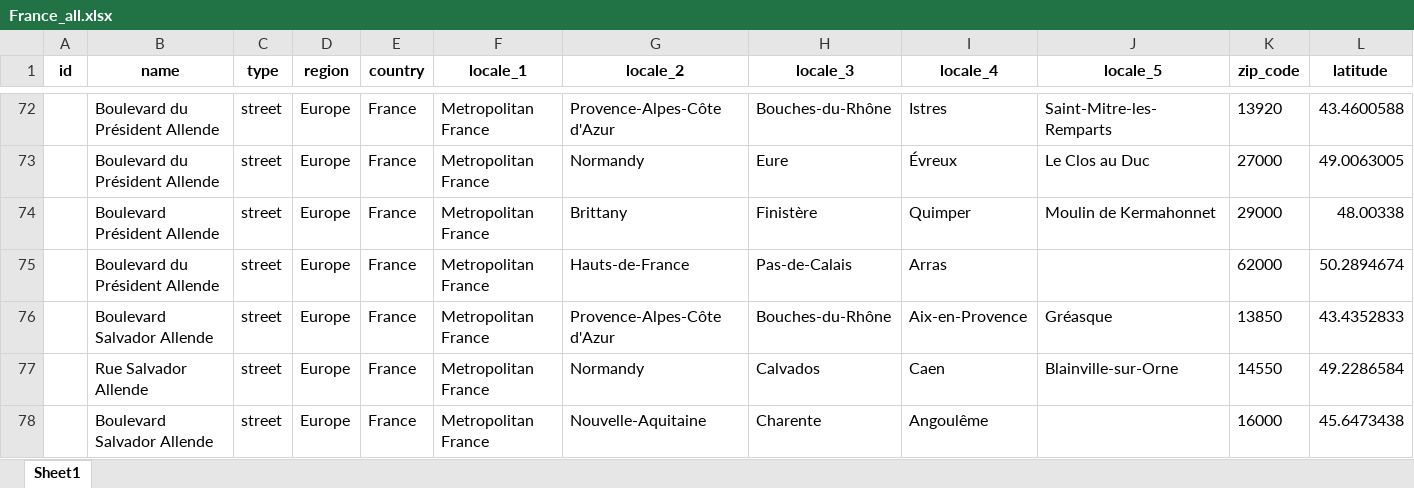
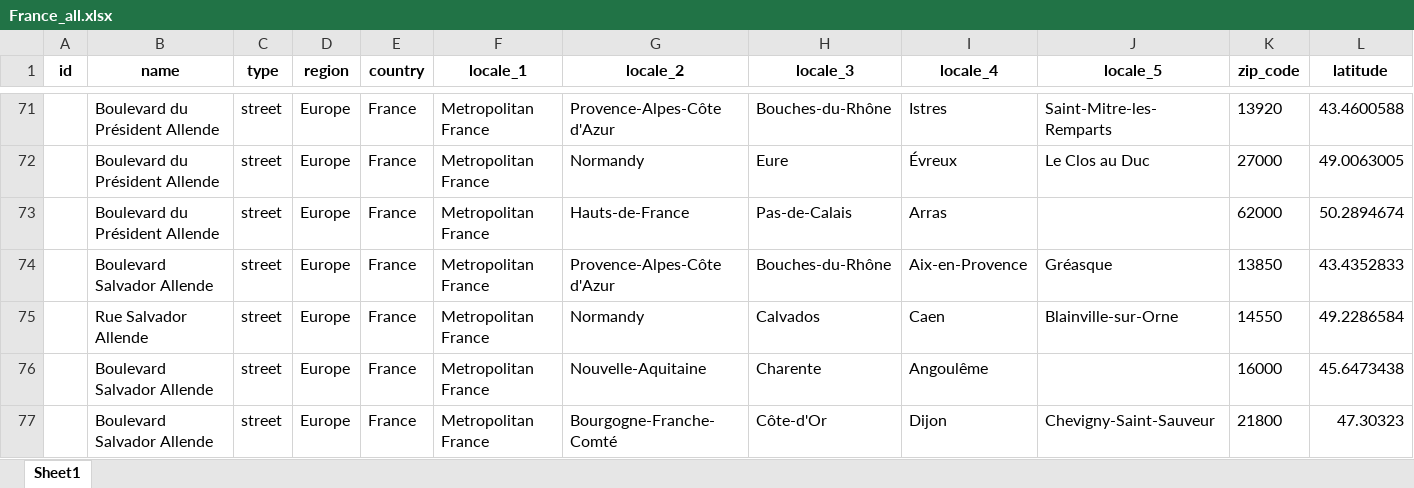
Before and after one commit to GoGroGlo/datasets-of-interest, an Excel workbook: a-place-for-salvador-allende/countries/France_all.xlsx, sheet Sheet1, drawn as a sheet; only a part is shown, gaps mark what is left out; the shorter side is filled out with more unchanged rows; values as stored, in another font and other column widths than the file's, no borders; conditional formats not drawn; removed rows and columns are numbered as before the commit, all else as after; rows hold the shown columns only; the diff covers the shown part only; the diff names each change by its address in the sheet, - before the commit and + after, or states it on an @@ line.

```diff
--- a/a-place-for-salvador-allende/countries/France_all.xlsx (sheet Sheet1)
+++ b/a-place-for-salvador-allende/countries/France_all.xlsx (sheet Sheet1)
-row 74:  | Boulevard Président Allende | street | Europe | France | Metropolitan France | Brittany | Finistère | Quimper | Moulin de Kermahonnet | 29000 | 48.00338
```
Also changed, not shown: 17 added rows, 6 removed rows and 24 edited cells elsewhere in this sheet, a-place-for-salvador-allende/a_place_for_salvador_allende.xlsx, 2 other files.
